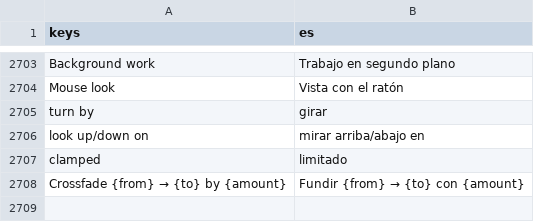
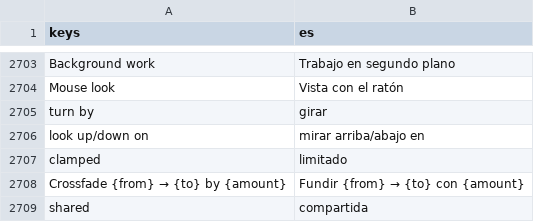
Before and after one commit to SalmanShhh/Godot-EventSheet-Visual-Scripting, a CSV file: addons/eventsheet/translations/es.csv, drawn as a sheet; only a part is shown, gaps mark what is left out; the diff names each change by its address in the sheet, - before the commit and + after, or states it on an @@ line.

Commit message:
feat(reading): a function header says its defaults, its waits and whether it is shared; the Doctor warns on threads that touch nodes

```diff
--- a/addons/eventsheet/translations/es.csv
+++ b/addons/eventsheet/translations/es.csv
+row 2709: shared | compartida
```
Also changed, not shown: addons/eventsheet/translations/de.csv, addons/eventsheet/translations/fr.csv, 9 other files.
